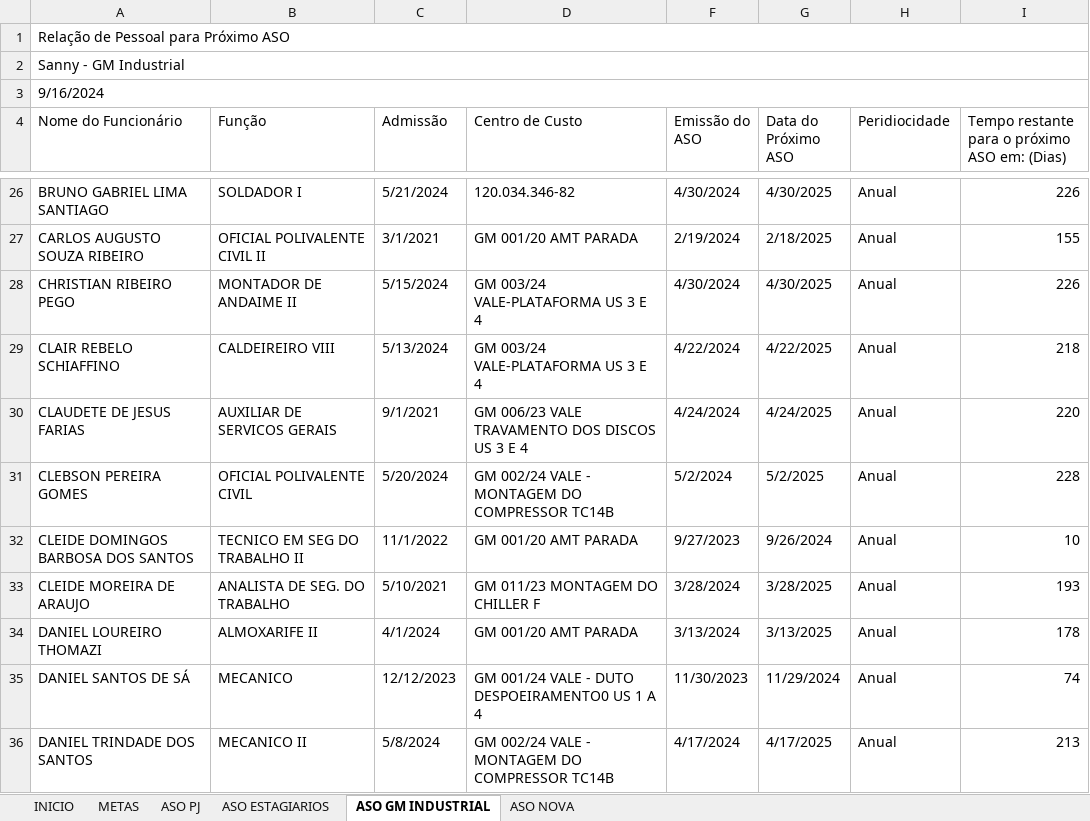
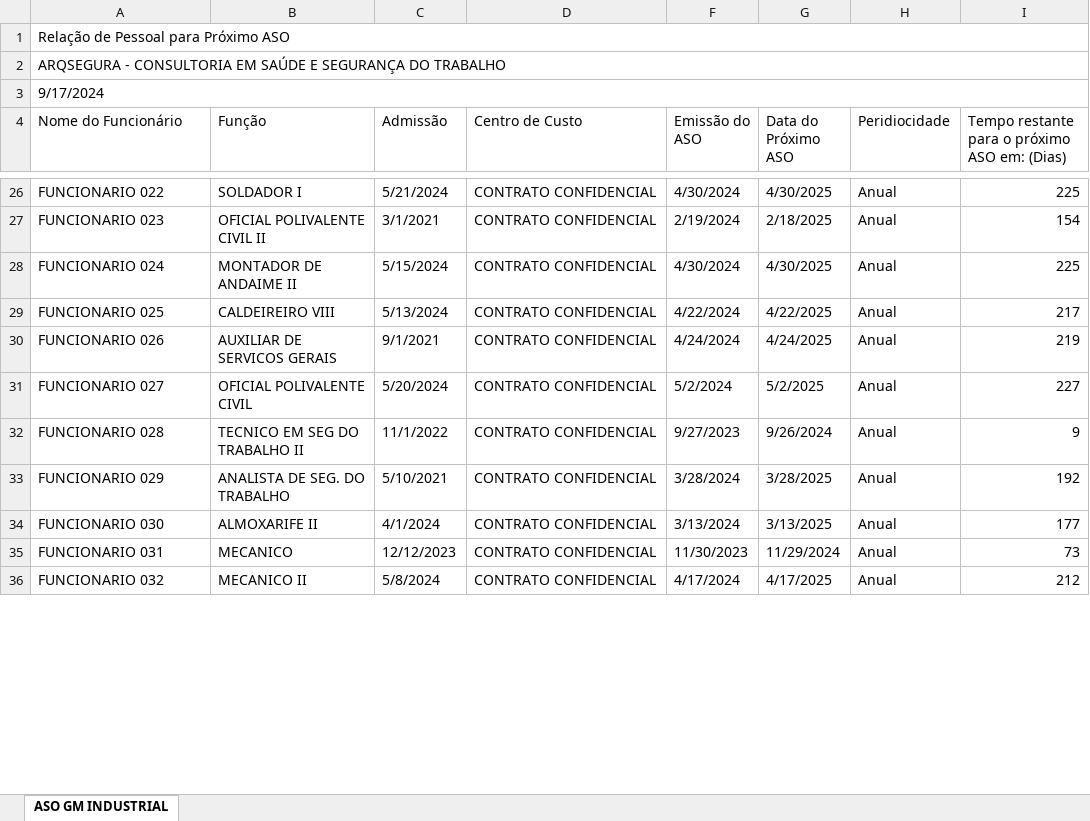
Before and after one commit to Ale-cipriano/EstacioRadPython, an Excel workbook: GESTAO_DE_EXAMES_PERIODICOS.xlsx, sheet ASO GM INDUSTRIAL, drawn as a sheet; only a part is shown, gaps mark what is left out; values as stored, in another font and other column widths than the file's, no cell formats; conditional formats not drawn; the diff covers the shown part only; the diff names each change by its address in the sheet, - before the commit and + after, or states it on an @@ line.

```diff
--- a/GESTAO_DE_EXAMES_PERIODICOS.xlsx (sheet ASO GM INDUSTRIAL)
+++ b/GESTAO_DE_EXAMES_PERIODICOS.xlsx (sheet ASO GM INDUSTRIAL)
-sheet tab: INICIO
-sheet tab: METAS
-sheet tab: ASO PJ
-sheet tab: ASO ESTAGIARIOS
-sheet tab: ASO NOVA
-A2 (Nome do Funcionário): Sanny - GM Industrial
+A2 (Nome do Funcionário): ARQSEGURA - CONSULTORIA EM SAÚDE E SEGURANÇA DO TRABALHO
-A3 (Nome do Funcionário): 9/16/2024
+A3 (Nome do Funcionário): 9/17/2024
-A26 (Nome do Funcionário): BRUNO GABRIEL LIMA SANTIAGO
+A26 (Nome do Funcionário): FUNCIONARIO 022
-D26 (Centro de Custo): 120.034.346-82
+D26 (Centro de Custo): CONTRATO CONFIDENCIAL
-I26: 226
+I26: 225
-A27 (Nome do Funcionário): CARLOS AUGUSTO SOUZA RIBEIRO
+A27 (Nome do Funcionário): FUNCIONARIO 023
-D27 (Centro de Custo): GM 001/20 AMT PARADA
+D27 (Centro de Custo): CONTRATO CONFIDENCIAL
-I27: 155
+I27: 154
-A28 (Nome do Funcionário): CHRISTIAN RIBEIRO PEGO
+A28 (Nome do Funcionário): FUNCIONARIO 024
-D28:D29 (Centro de Custo): GM 003/24 VALE-PLATAFORMA US 3 E 4
+D28:D29 (Centro de Custo): CONTRATO CONFIDENCIAL
-I28: 226
+I28: 225
-A29 (Nome do Funcionário): CLAIR REBELO SCHIAFFINO
+A29 (Nome do Funcionário): FUNCIONARIO 025
-I29: 218
+I29: 217
-A30 (Nome do Funcionário): CLAUDETE DE JESUS FARIAS
+A30 (Nome do Funcionário): FUNCIONARIO 026
-D30 (Centro de Custo): GM 006/23 VALE TRAVAMENTO DOS DISCOS US 3 E 4
+D30 (Centro de Custo): CONTRATO CONFIDENCIAL
-I30: 220
+I30: 219
-A31 (Nome do Funcionário): CLEBSON PEREIRA GOMES
+A31 (Nome do Funcionário): FUNCIONARIO 027
-D31 (Centro de Custo): GM 002/24 VALE - MONTAGEM DO COMPRESSOR TC14B
+D31 (Centro de Custo): CONTRATO CONFIDENCIAL
-I31: 228
+I31: 227
-A32 (Nome do Funcionário): CLEIDE DOMINGOS BARBOSA DOS SANTOS
+A32 (Nome do Funcionário): FUNCIONARIO 028
-D32 (Centro de Custo): GM 001/20 AMT PARADA
+D32 (Centro de Custo): CONTRATO CONFIDENCIAL
-I32: 10
+I32: 9
-A33 (Nome do Funcionário): CLEIDE MOREIRA DE ARAUJO
+A33 (Nome do Funcionário): FUNCIONARIO 029
-D33 (Centro de Custo): GM 011/23 MONTAGEM DO CHILLER F
+D33 (Centro de Custo): CONTRATO CONFIDENCIAL
-I33: 193
+I33: 192
-A34 (Nome do Funcionário): DANIEL LOUREIRO THOMAZI
+A34 (Nome do Funcionário): FUNCIONARIO 030
-D34 (Centro de Custo): GM 001/20 AMT PARADA
+D34 (Centro de Custo): CONTRATO CONFIDENCIAL
-I34: 178
+I34: 177
-A35 (Nome do Funcionário): DANIEL SANTOS DE SÁ
+A35 (Nome do Funcionário): FUNCIONARIO 031
-D35 (Centro de Custo): GM 001/24 VALE - DUTO DESPOEIRAMENTO0 US 1 A 4
+D35 (Centro de Custo): CONTRATO CONFIDENCIAL
-I35: 74
+I35: 73
-A36 (Nome do Funcionário): DANIEL TRINDADE DOS SANTOS
+A36 (Nome do Funcionário): FUNCIONARIO 032
-D36 (Centro de Custo): GM 002/24 VALE - MONTAGEM DO COMPRESSOR TC14B
+D36 (Centro de Custo): CONTRATO CONFIDENCIAL
-I36: 213
+I36: 212
```
Also changed, not shown: 607 edited cells elsewhere in this sheet, cell formats, 3 other files.
